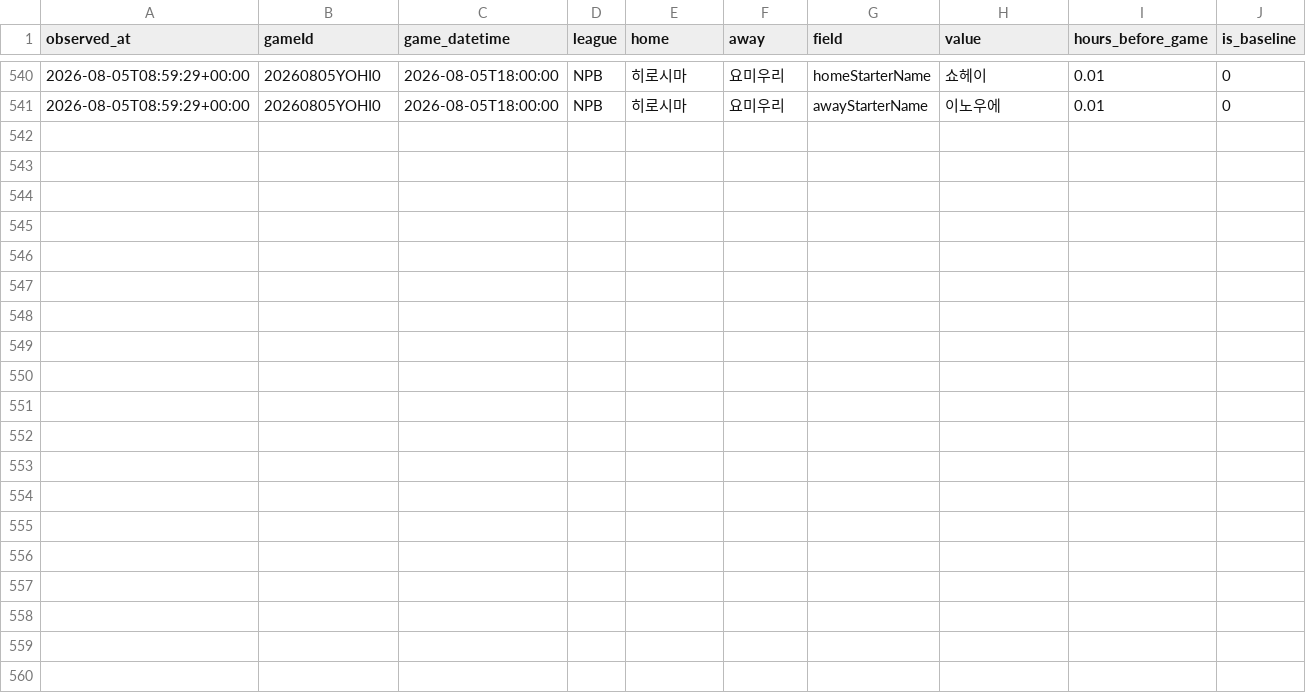
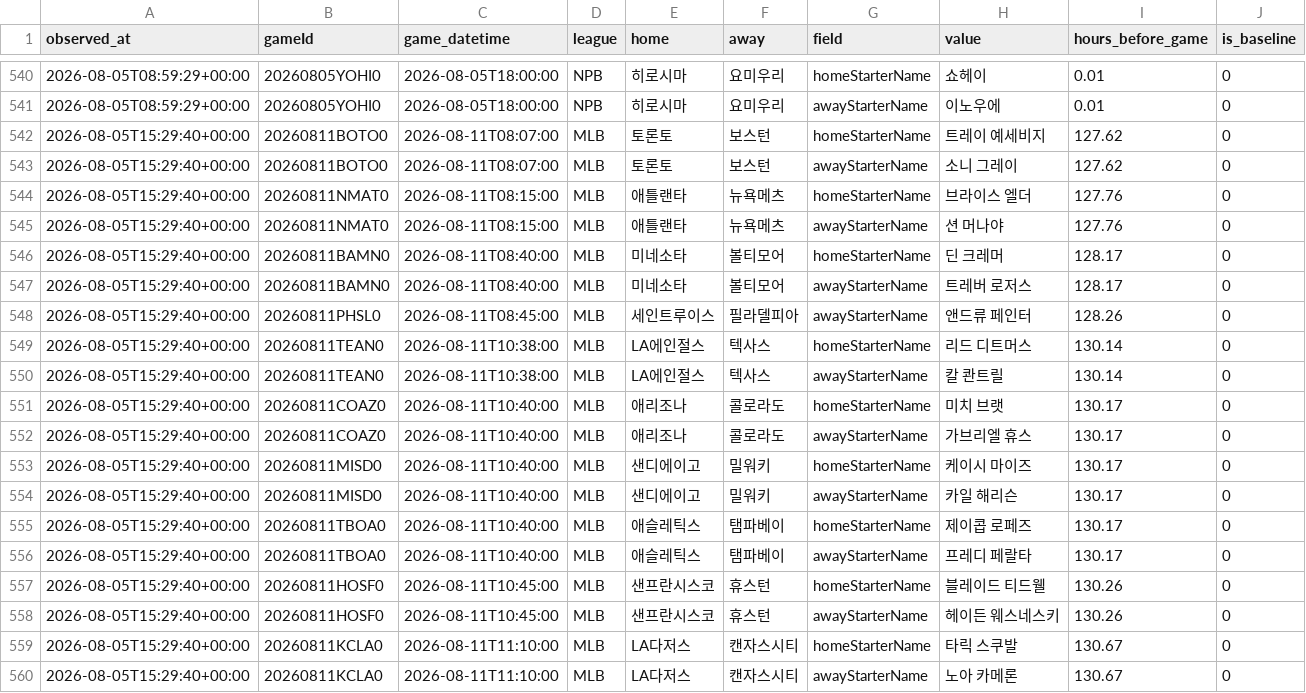
Before and after one commit to choigod1023/proto-odds-research, a CSV file: data/raw/info_watch/starter_announcements.csv, drawn as a sheet; only a part is shown, gaps mark what is left out.

```diff
--- a/data/raw/info_watch/starter_announcements.csv
+++ b/data/raw/info_watch/starter_announcements.csv
@@ -541 +541,20 @@ observed_at,gameId,game_datetime,league,home,away,field,value,hours_before_game,
 2026-08-05T08:59:29+00:00,20260805YOHI0,2026-08-05T18:00:00,NPB,히로시마,요미우리,awayStarterName,이노우에,0.01,0
+2026-08-05T15:29:40+00:00,20260811BOTO0,2026-08-11T08:07:00,MLB,토론토,보스턴,homeStarterName,트레이 예세비지,127.62,0
+2026-08-05T15:29:40+00:00,20260811BOTO0,2026-08-11T08:07:00,MLB,토론토,보스턴,awayStarterName,소니 그레이,127.62,0
+2026-08-05T15:29:40+00:00,20260811NMAT0,2026-08-11T08:15:00,MLB,애틀랜타,뉴욕메츠,homeStarterName,브라이스 엘더,127.76,0
+2026-08-05T15:29:40+00:00,20260811NMAT0,2026-08-11T08:15:00,MLB,애틀랜타,뉴욕메츠,awayStarterName,션 머나야,127.76,0
+2026-08-05T15:29:40+00:00,20260811BAMN0,2026-08-11T08:40:00,MLB,미네소타,볼티모어,homeStarterName,딘 크레머,128.17,0
+2026-08-05T15:29:40+00:00,20260811BAMN0,2026-08-11T08:40:00,MLB,미네소타,볼티모어,awayStarterName,트레버 로저스,128.17,0
+2026-08-05T15:29:40+00:00,20260811PHSL0,2026-08-11T08:45:00,MLB,세인트루이스,필라델피아,awayStarterName,앤드류 페인터,128.26,0
+2026-08-05T15:29:40+00:00,20260811TEAN0,2026-08-11T10:38:00,MLB,LA에인절스,텍사스,homeStarterName,리드 디트머스,130.14,0
+2026-08-05T15:29:40+00:00,20260811TEAN0,2026-08-11T10:38:00,MLB,LA에인절스,텍사스,awayStarterName,칼 콴트릴,130.14,0
+2026-08-05T15:29:40+00:00,20260811COAZ0,2026-08-11T10:40:00,MLB,애리조나,콜로라도,homeStarterName,미치 브랫,130.17,0
+2026-08-05T15:29:40+00:00,20260811COAZ0,2026-08-11T10:40:00,MLB,애리조나,콜로라도,awayStarterName,가브리엘 휴스,130.17,0
+2026-08-05T15:29:40+00:00,20260811MISD0,2026-08-11T10:40:00,MLB,샌디에이고,밀워키,homeStarterName,케이시 마이즈,130.17,0
+2026-08-05T15:29:40+00:00,20260811MISD0,2026-08-11T10:40:00,MLB,샌디에이고,밀워키,awayStarterName,카일 해리슨,130.17,0
+2026-08-05T15:29:40+00:00,20260811TBOA0,2026-08-11T10:40:00,MLB,애슬레틱스,탬파베이,homeStarterName,제이콥 로페즈,130.17,0
+2026-08-05T15:29:40+00:00,20260811TBOA0,2026-08-11T10:40:00,MLB,애슬레틱스,탬파베이,awayStarterName,프레디 페랄타,130.17,0
+2026-08-05T15:29:40+00:00,20260811HOSF0,2026-08-11T10:45:00,MLB,샌프란시스코,휴스턴,homeStarterName,블레이드 티드웰,130.26,0
+2026-08-05T15:29:40+00:00,20260811HOSF0,2026-08-11T10:45:00,MLB,샌프란시스코,휴스턴,awayStarterName,헤이든 웨스네스키,130.26,0
+2026-08-05T15:29:40+00:00,20260811KCLA0,2026-08-11T11:10:00,MLB,LA다저스,캔자스시티,homeStarterName,타릭 스쿠발,130.67,0
+2026-08-05T15:29:40+00:00,20260811KCLA0,2026-08-11T11:10:00,MLB,LA다저스,캔자스시티,awayStarterName,노아 카메론,130.67,0
```
Also changed, not shown: 4 other files.
